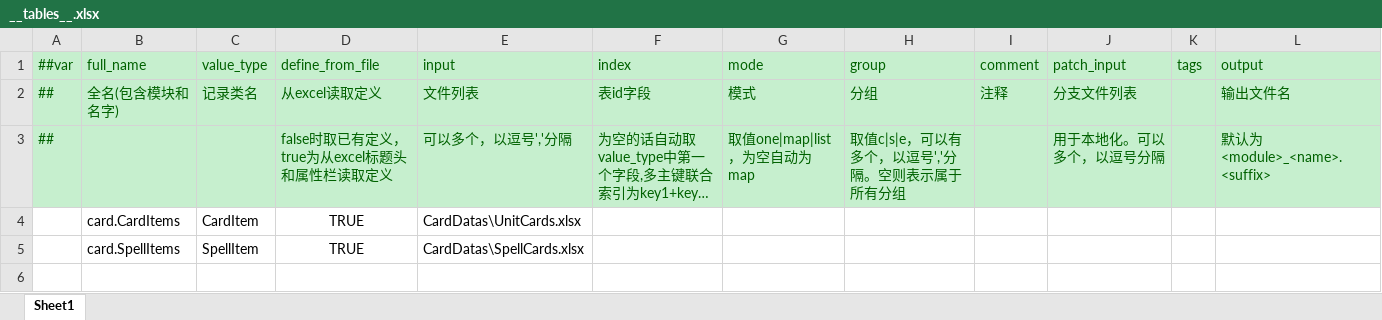
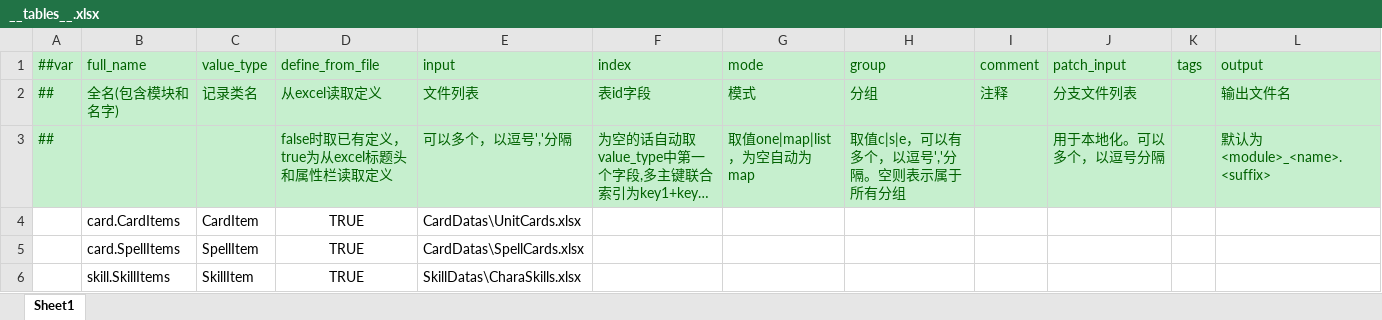
Before and after one commit to genpai-impact/genpai, an Excel workbook: Luban/Configs/Datas/__tables__.xlsx, sheet Sheet1, drawn as a sheet; long unchanged cells end in …; values as stored, in another font and other column widths than the file's, no borders; the diff names each change by its address in the sheet, - before the commit and + after, or states it on an @@ line.

```diff
--- a/Luban/Configs/Datas/__tables__.xlsx (sheet Sheet1)
+++ b/Luban/Configs/Datas/__tables__.xlsx (sheet Sheet1)
+row 6:  | skill.SkillItems | SkillItem | TRUE | SkillDatas\CharaSkills.xlsx
```
Also changed, not shown: Luban/Configs/Datas/__enums__.xlsx, 7 other files.
